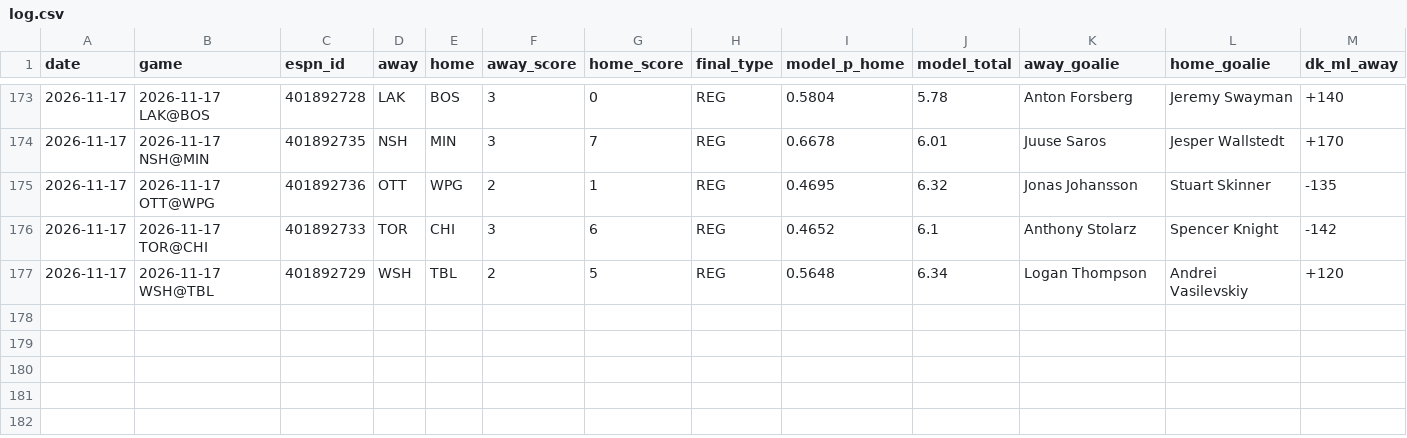
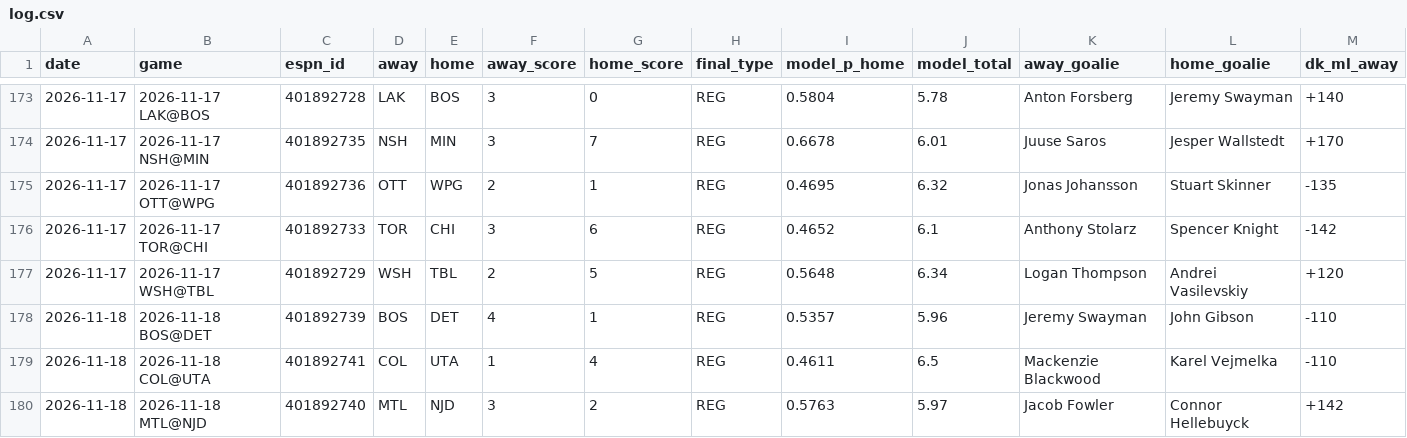
Before and after one commit to anth-ony-flores/nhl-model, a CSV file: tracking/log.csv, drawn as a sheet; only a part is shown, gaps mark what is left out; rows hold the shown columns only; the diff names each change by its address in the sheet, - before the commit and + after, or states it on an @@ line.

```diff
--- a/tracking/log.csv
+++ b/tracking/log.csv
+row 178: 2026-11-18 | 2026-11-18 BOS@DET | 401892739 | BOS | DET | 4 | 1 | REG | 0.5357 | 5.96 | Jeremy Swayman | John Gibson | -110
+row 179: 2026-11-18 | 2026-11-18 COL@UTA | 401892741 | COL | UTA | 1 | 4 | REG | 0.4611 | 6.5 | Mackenzie Blackwood | Karel Vejmelka | -110
+row 180: 2026-11-18 | 2026-11-18 MTL@NJD | 401892740 | MTL | NJD | 3 | 2 | REG | 0.5763 | 5.97 | Jacob Fowler | Connor Hellebuyck | +142
```
Also changed, not shown: 2 other files.
